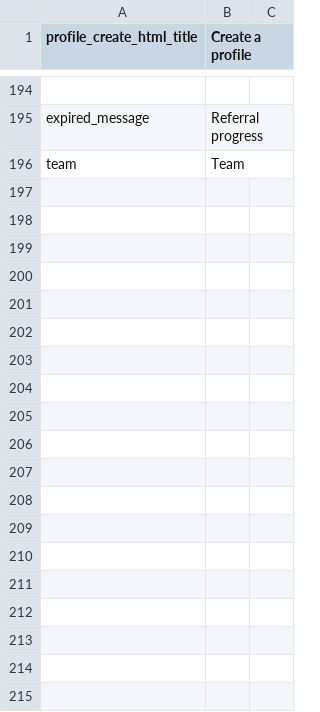
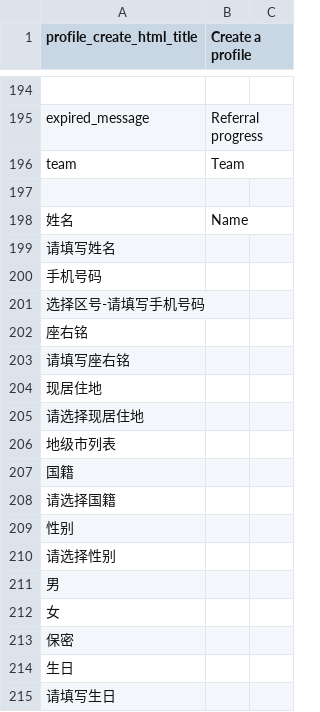
Before and after one commit to kingsallen/wechat, a CSV file: locale/en_US.csv, drawn as a sheet; only a part is shown, gaps mark what is left out; the diff covers the shown part only; the diff names each change by its address in the sheet, - before the commit and + after, or states it on an @@ line.

```diff
--- a/locale/en_US.csv
+++ b/locale/en_US.csv
+row 197: (empty)
+row 198: 姓名 | Name
+row 199: 请填写姓名
+row 200: 手机号码
+row 201: 选择区号-请填写手机号码
+row 202: 座右铭
+row 203: 请填写座右铭
+row 204: 现居住地
+row 205: 请选择现居住地
+row 206: 地级市列表
+row 207: 国籍
+row 208: 请选择国籍
+row 209: 性别
+row 210: 请选择性别
+row 211: 男
+row 212: 女
+row 213: 保密
+row 214: 生日
+row 215: 请填写生日
```
Also changed, not shown: 39 added rows elsewhere in this file, locale/zh_CN.csv.
